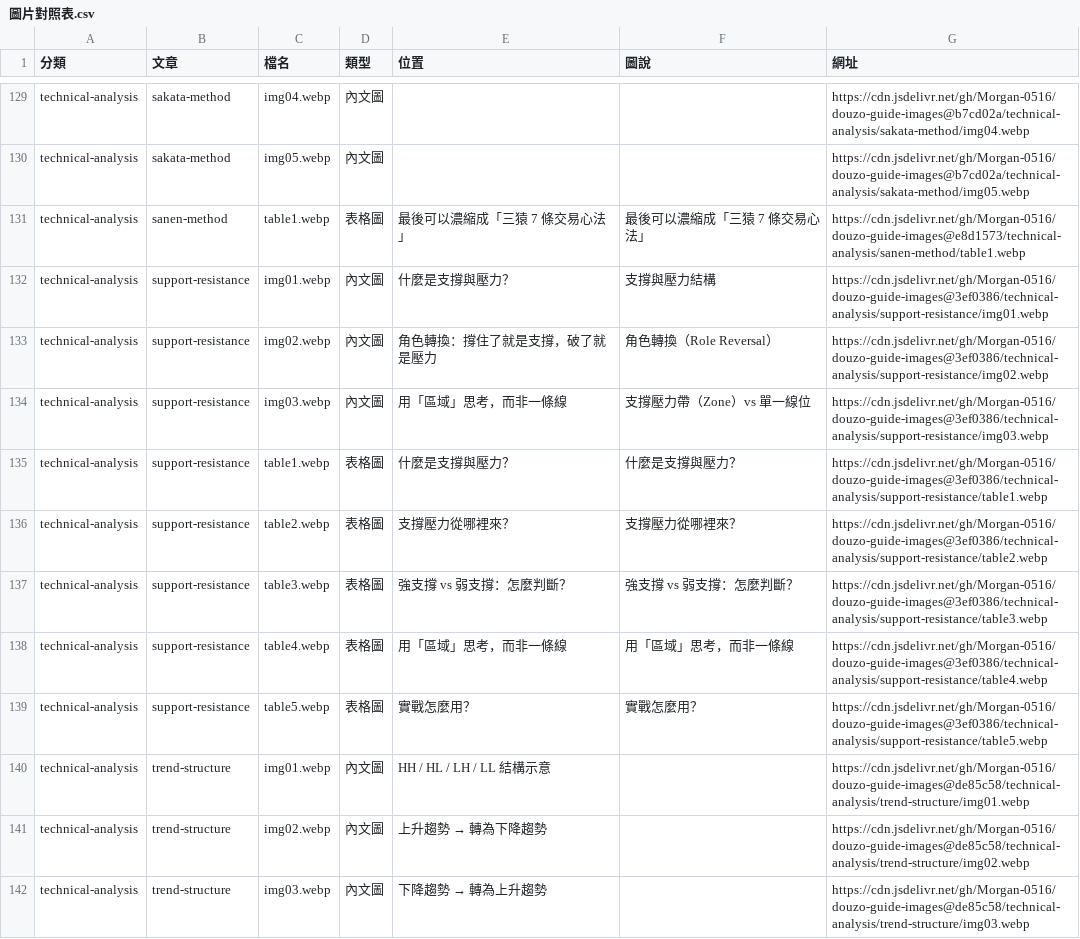
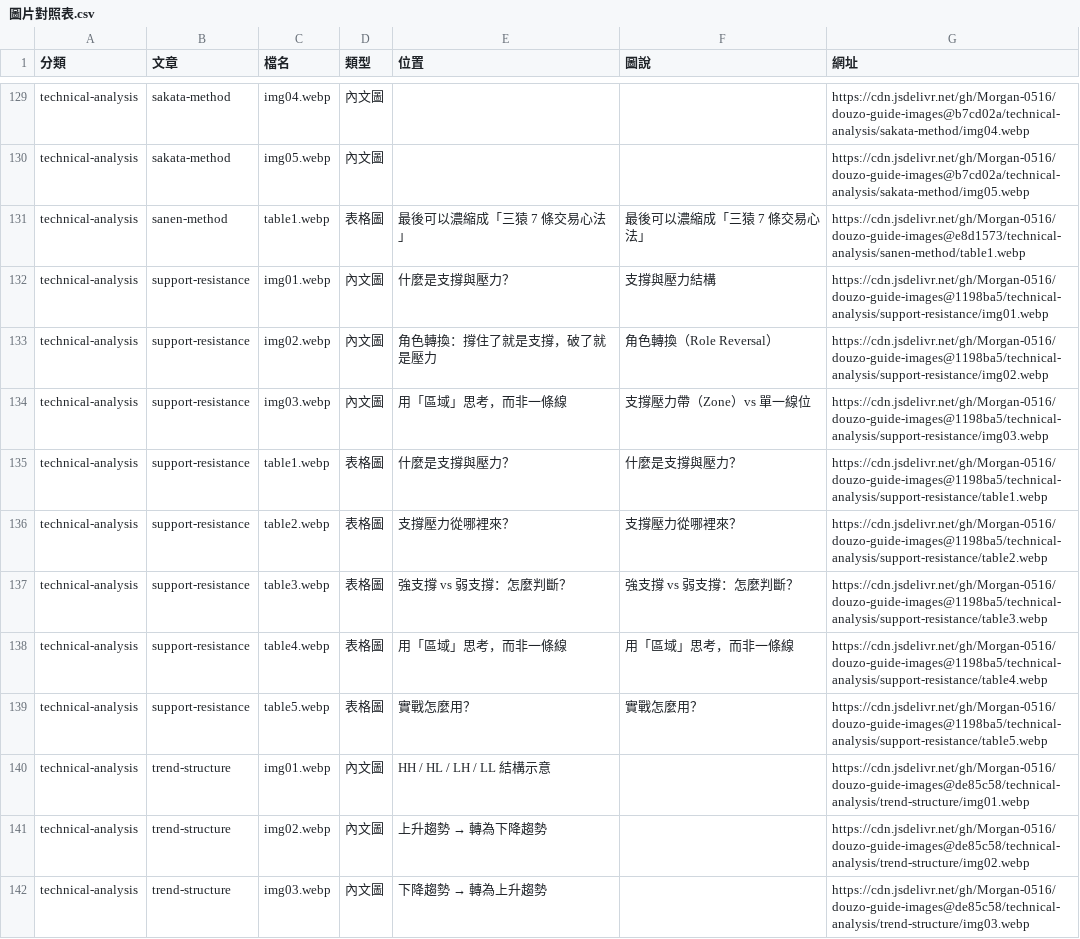
Before and after one commit to Morgan-0516/douzo-guide-images, a CSV file: 圖片對照表.csv, drawn as a sheet; only a part is shown, gaps mark what is left out.

Commit message:
Update 圖片對照表 for technical-analysis/support-resistance

```diff
--- a/圖片對照表.csv
+++ b/圖片對照表.csv
@@ -131,10 +131,10 @@ technical-analysis,sakata-method,img05.webp,內文圖,,,https://cdn.jsdelivr.net
 technical-analysis,sanen-method,table1.webp,表格圖,最後可以濃縮成「三猿 7 條交易心法」,最後可以濃縮成「三猿 7 條交易心法」,https://cdn.jsdelivr.net/gh/Morgan-0516/douzo-guide-images@e8d1573/technical-analysis/sanen-method/table1.webp
-technical-analysis,support-resistance,img01.webp,內文圖,什麼是支撐與壓力？,支撐與壓力結構,https://cdn.jsdelivr.net/gh/Morgan-0516/douzo-guide-images@3ef0386/technical-analysis/support-resistance/img01.webp
-technical-analysis,support-resistance,img02.webp,內文圖,角色轉換：撐住了就是支撐，破了就是壓力,角色轉換（Role Reversal）,https://cdn.jsdelivr.net/gh/Morgan-0516/douzo-guide-images@3ef0386/technical-analysis/support-resistance/img02.webp
-technical-analysis,support-resistance,img03.webp,內文圖,用「區域」思考，而非一條線,支撐壓力帶（Zone）vs 單一線位,https://cdn.jsdelivr.net/gh/Morgan-0516/douzo-guide-images@3ef0386/technical-analysis/support-resistance/img03.webp
-technical-analysis,support-resistance,table1.webp,表格圖,什麼是支撐與壓力？,什麼是支撐與壓力？,https://cdn.jsdelivr.net/gh/Morgan-0516/douzo-guide-images@3ef0386/technical-analysis/support-resistance/table1.webp
-technical-analysis,support-resistance,table2.webp,表格圖,支撐壓力從哪裡來？,支撐壓力從哪裡來？,https://cdn.jsdelivr.net/gh/Morgan-0516/douzo-guide-images@3ef0386/technical-analysis/support-resistance/table2.webp
-technical-analysis,support-resistance,table3.webp,表格圖,強支撐 vs 弱支撐：怎麼判斷？,強支撐 vs 弱支撐：怎麼判斷？,https://cdn.jsdelivr.net/gh/Morgan-0516/douzo-guide-images@3ef0386/technical-analysis/support-resistance/table3.webp
-technical-analysis,support-resistance,table4.webp,表格圖,用「區域」思考，而非一條線,用「區域」思考，而非一條線,https://cdn.jsdelivr.net/gh/Morgan-0516/douzo-guide-images@3ef0386/technical-analysis/support-resistance/table4.webp
-technical-analysis,support-resistance,table5.webp,表格圖,實戰怎麼用？,實戰怎麼用？,https://cdn.jsdelivr.net/gh/Morgan-0516/douzo-guide-images@3ef0386/technical-analysis/support-resistance/table5.webp
+technical-analysis,support-resistance,img01.webp,內文圖,什麼是支撐與壓力？,支撐與壓力結構,https://cdn.jsdelivr.net/gh/Morgan-0516/douzo-guide-images@1198ba5/technical-analysis/support-resistance/img01.webp
+technical-analysis,support-resistance,img02.webp,內文圖,角色轉換：撐住了就是支撐，破了就是壓力,角色轉換（Role Reversal）,https://cdn.jsdelivr.net/gh/Morgan-0516/douzo-guide-images@1198ba5/technical-analysis/support-resistance/img02.webp
+technical-analysis,support-resistance,img03.webp,內文圖,用「區域」思考，而非一條線,支撐壓力帶（Zone）vs 單一線位,https://cdn.jsdelivr.net/gh/Morgan-0516/douzo-guide-images@1198ba5/technical-analysis/support-resistance/img03.webp
+technical-analysis,support-resistance,table1.webp,表格圖,什麼是支撐與壓力？,什麼是支撐與壓力？,https://cdn.jsdelivr.net/gh/Morgan-0516/douzo-guide-images@1198ba5/technical-analysis/support-resistance/table1.webp
+technical-analysis,support-resistance,table2.webp,表格圖,支撐壓力從哪裡來？,支撐壓力從哪裡來？,https://cdn.jsdelivr.net/gh/Morgan-0516/douzo-guide-images@1198ba5/technical-analysis/support-resistance/table2.webp
+technical-analysis,support-resistance,table3.webp,表格圖,強支撐 vs 弱支撐：怎麼判斷？,強支撐 vs 弱支撐：怎麼判斷？,https://cdn.jsdelivr.net/gh/Morgan-0516/douzo-guide-images@1198ba5/technical-analysis/support-resistance/table3.webp
+technical-analysis,support-resistance,table4.webp,表格圖,用「區域」思考，而非一條線,用「區域」思考，而非一條線,https://cdn.jsdelivr.net/gh/Morgan-0516/douzo-guide-images@1198ba5/technical-analysis/support-resistance/table4.webp
+technical-analysis,support-resistance,table5.webp,表格圖,實戰怎麼用？,實戰怎麼用？,https://cdn.jsdelivr.net/gh/Morgan-0516/douzo-guide-images@1198ba5/technical-analysis/support-resistance/table5.webp
 technical-analysis,trend-structure,img01.webp,內文圖,HH / HL / LH / LL 結構示意,,https://cdn.jsdelivr.net/gh/Morgan-0516/douzo-guide-images@de85c58/technical-analysis/trend-structure/img01.webp
```
